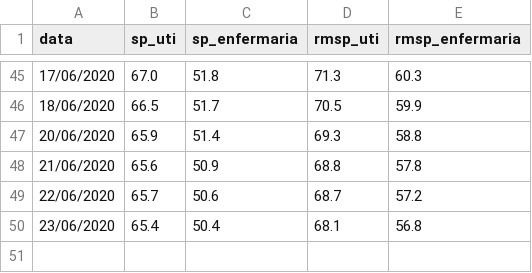
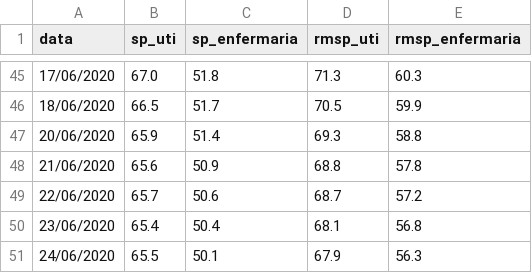
Before and after one commit to DaviSRodrigues/Covid-19-em-Sao-Paulo, a CSV file: dados/leitos_estaduais.csv, drawn as a sheet; only a part is shown, gaps mark what is left out; the diff names each change by its address in the sheet, - before the commit and + after, or states it on an @@ line.

Commit message:
Atualização
- Dados de 24/06/2020

```diff
--- a/dados/leitos_estaduais.csv
+++ b/dados/leitos_estaduais.csv
+row 51: 24/06/2020 | 65.5 | 50.1 | 67.9 | 56.3
```
